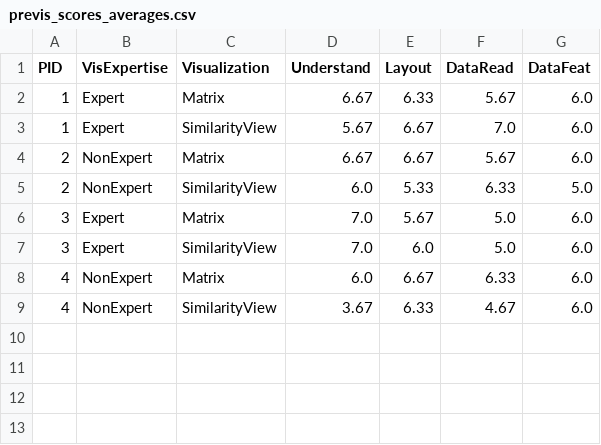
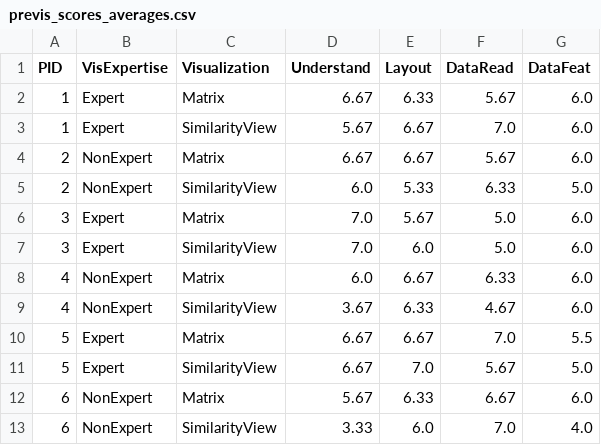
Before and after one commit to jonas-blum/ihech, a CSV file: user_study_analysis/previs_scores_averages.csv, drawn as a sheet; the diff names each change by its address in the sheet, - before the commit and + after, or states it on an @@ line.

```diff
--- a/user_study_analysis/previs_scores_averages.csv
+++ b/user_study_analysis/previs_scores_averages.csv
+row 10: 5 | Expert | Matrix | 6.67 | 6.67 | 7.0 | 5.5
+row 11: 5 | Expert | SimilarityView | 6.67 | 7.0 | 5.67 | 5.0
+row 12: 6 | NonExpert | Matrix | 5.67 | 6.33 | 6.67 | 6.0
+row 13: 6 | NonExpert | SimilarityView | 3.33 | 6.0 | 7.0 | 4.0
```
Also changed, not shown: user_study_analysis/previs_scores.csv, 2 other files.
